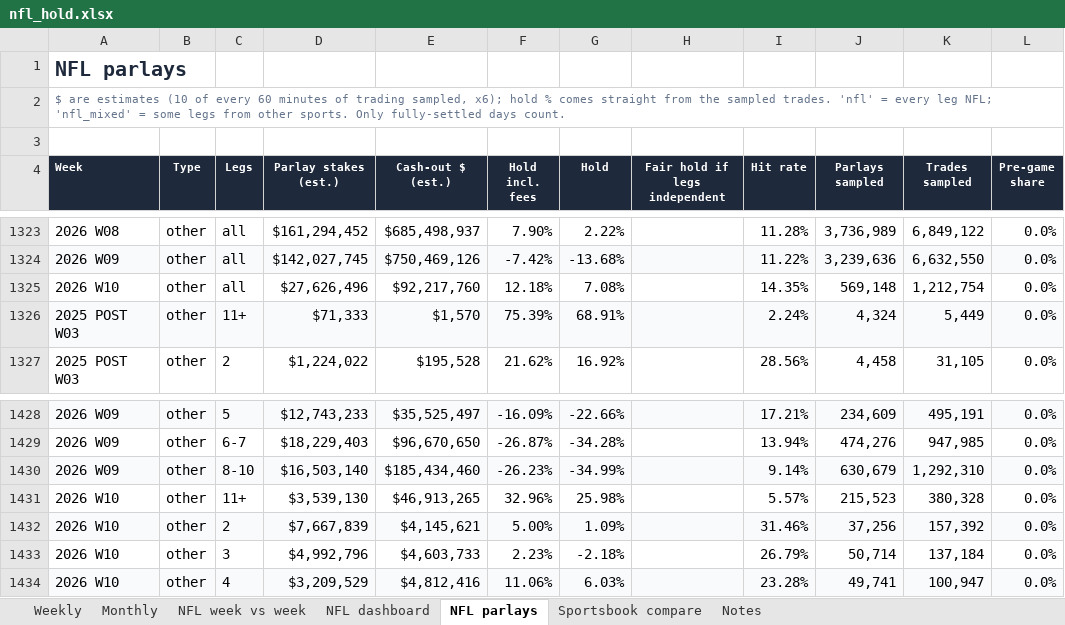
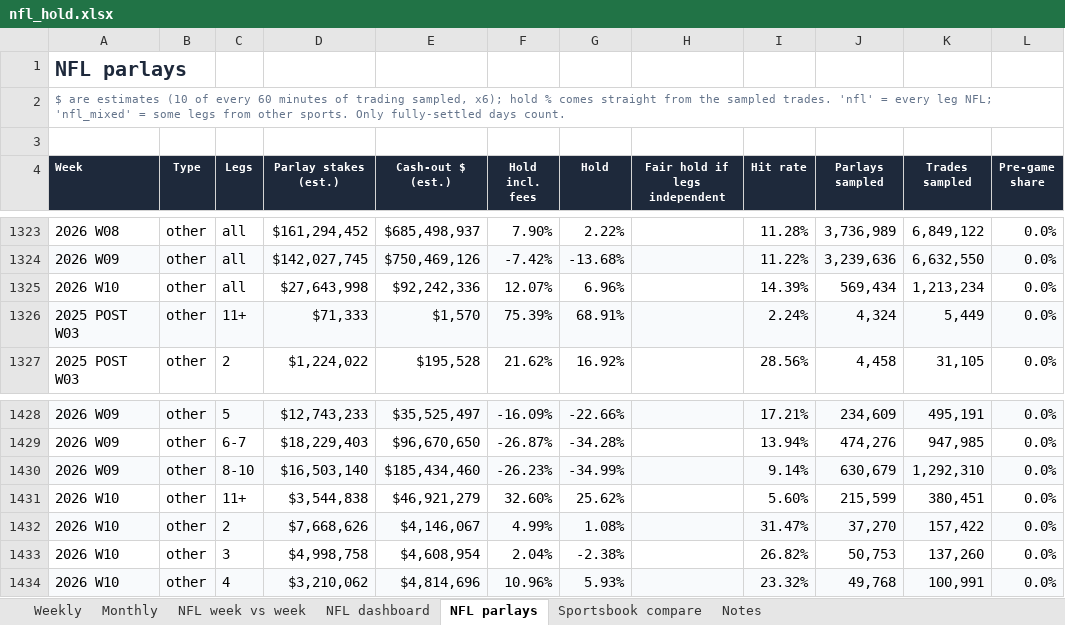
Before and after one commit to yager2/sports-volume, an Excel workbook: nfl_hold.xlsx, sheet NFL parlays, drawn as a sheet; only a part is shown, gaps mark what is left out; values as stored, in another font and other column widths than the file's, no borders; conditional formats not drawn; the diff covers the shown part only; the diff names each change by its address in the sheet, - before the commit and + after, or states it on an @@ line.

```diff
--- a/nfl_hold.xlsx (sheet NFL parlays)
+++ b/nfl_hold.xlsx (sheet NFL parlays)
-D1325 (Parlay stakes (est.)): $27,626,496
+D1325 (Parlay stakes (est.)): $27,643,998
-E1325 (Cash-out $ (est.)): $92,217,760
+E1325 (Cash-out $ (est.)): $92,242,336
-F1325 (Hold incl. fees): 12.18%
+F1325 (Hold incl. fees): 12.07%
-G1325 (Hold): 7.08%
+G1325 (Hold): 6.96%
-I1325 (Hit rate): 14.35%
+I1325 (Hit rate): 14.39%
-J1325 (Parlays sampled): 569,148
+J1325 (Parlays sampled): 569,434
-K1325 (Trades sampled): 1,212,754
+K1325 (Trades sampled): 1,213,234
-D1431 (Parlay stakes (est.)): $3,539,130
+D1431 (Parlay stakes (est.)): $3,544,838
-E1431 (Cash-out $ (est.)): $46,913,265
+E1431 (Cash-out $ (est.)): $46,921,279
-F1431 (Hold incl. fees): 32.96%
+F1431 (Hold incl. fees): 32.60%
-G1431 (Hold): 25.98%
+G1431 (Hold): 25.62%
-I1431 (Hit rate): 5.57%
+I1431 (Hit rate): 5.60%
-J1431 (Parlays sampled): 215,523
+J1431 (Parlays sampled): 215,599
-K1431 (Trades sampled): 380,328
+K1431 (Trades sampled): 380,451
-D1432 (Parlay stakes (est.)): $7,667,839
+D1432 (Parlay stakes (est.)): $7,668,626
-E1432 (Cash-out $ (est.)): $4,145,621
+E1432 (Cash-out $ (est.)): $4,146,067
-F1432 (Hold incl. fees): 5.00%
+F1432 (Hold incl. fees): 4.99%
-G1432 (Hold): 1.09%
+G1432 (Hold): 1.08%
-I1432 (Hit rate): 31.46%
+I1432 (Hit rate): 31.47%
-J1432 (Parlays sampled): 37,256
+J1432 (Parlays sampled): 37,270
-K1432 (Trades sampled): 157,392
+K1432 (Trades sampled): 157,422
-D1433 (Parlay stakes (est.)): $4,992,796
+D1433 (Parlay stakes (est.)): $4,998,758
-E1433 (Cash-out $ (est.)): $4,603,733
+E1433 (Cash-out $ (est.)): $4,608,954
-F1433 (Hold incl. fees): 2.23%
+F1433 (Hold incl. fees): 2.04%
-G1433 (Hold): -2.18%
+G1433 (Hold): -2.38%
-I1433 (Hit rate): 26.79%
+I1433 (Hit rate): 26.82%
-J1433 (Parlays sampled): 50,714
+J1433 (Parlays sampled): 50,753
-K1433 (Trades sampled): 137,184
+K1433 (Trades sampled): 137,260
-D1434 (Parlay stakes (est.)): $3,209,529
+D1434 (Parlay stakes (est.)): $3,210,062
-E1434 (Cash-out $ (est.)): $4,812,416
+E1434 (Cash-out $ (est.)): $4,814,696
-F1434 (Hold incl. fees): 11.06%
+F1434 (Hold incl. fees): 10.96%
-G1434 (Hold): 6.03%
+G1434 (Hold): 5.93%
-I1434 (Hit rate): 23.28%
+I1434 (Hit rate): 23.32%
-J1434 (Parlays sampled): 49,741
+J1434 (Parlays sampled): 49,768
-K1434 (Trades sampled): 100,947
+K1434 (Trades sampled): 100,991
```
Also changed, not shown: 21 edited cells elsewhere in this sheet, sheet Notes, sheet NFL dashboard, 24 other files.
